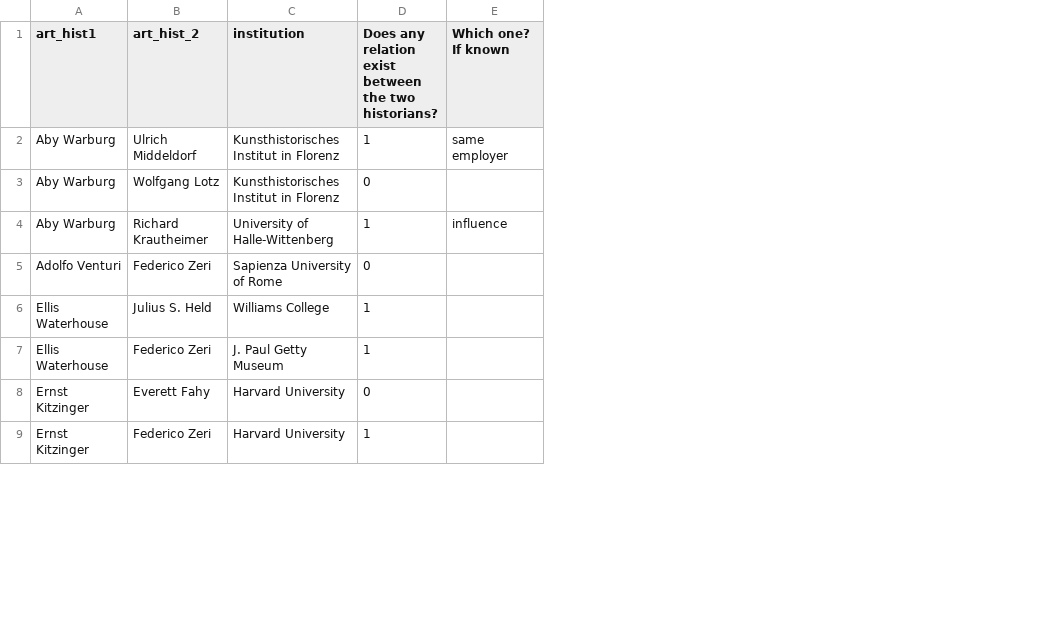
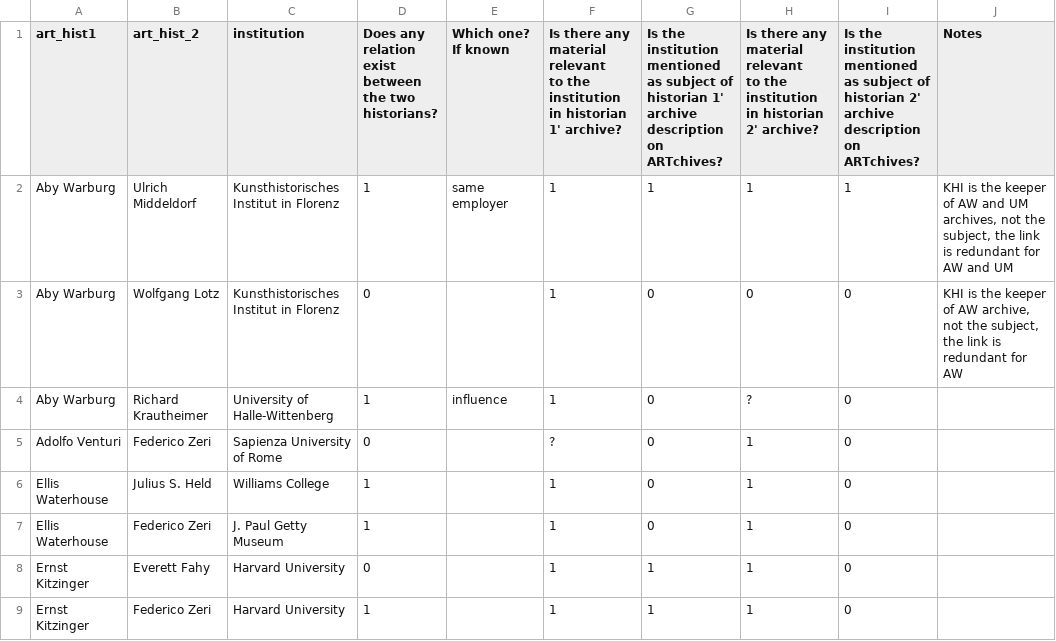
Before and after one commit to marilenadaquino/ARTchives, a CSV file: data_analysis/annotated_institutions.csv, drawn as a sheet; only a part is shown; ↵ is a line break in a cell; the diff names each change by its address in the sheet, - before the commit and + after, or states it on an @@ line.

```diff
--- a/data_analysis/annotated_institutions.csv
+++ b/data_analysis/annotated_institutions.csv
+column F, rows 1-9: Is there any material relevant ↵ to the institution ↵ in historian 1' archive? | 1 | 1 | 1 | ? | 1 | 1 | 1 | 1
+column G, rows 1-9: Is the institution mentioned ↵ as subject of historian 1' ↵ archive description on ARTchives? | 1 | 0 | 0 | 0 | 0 | 0 | 1 | 1
+column H, rows 1-9: Is there any material relevant ↵ to the institution ↵ in historian 2' archive? | 1 | 0 | ? | 1 | 1 | 1 | 1 | 1
+column I, rows 1-9: Is the institution mentioned ↵ as subject of historian 2' ↵ archive description on ARTchives? | 1 | 0 | 0 | 0 | 0 | 0 | 0 | 0
+column J (Notes), rows 2-3: KHI is the keeper of AW and UM archives, not the subject, the link is redundant for AW and UM | KHI is the keeper of AW archive, not the subject, the link is redundant for AW
```
Also changed, not shown: 5 other files.
